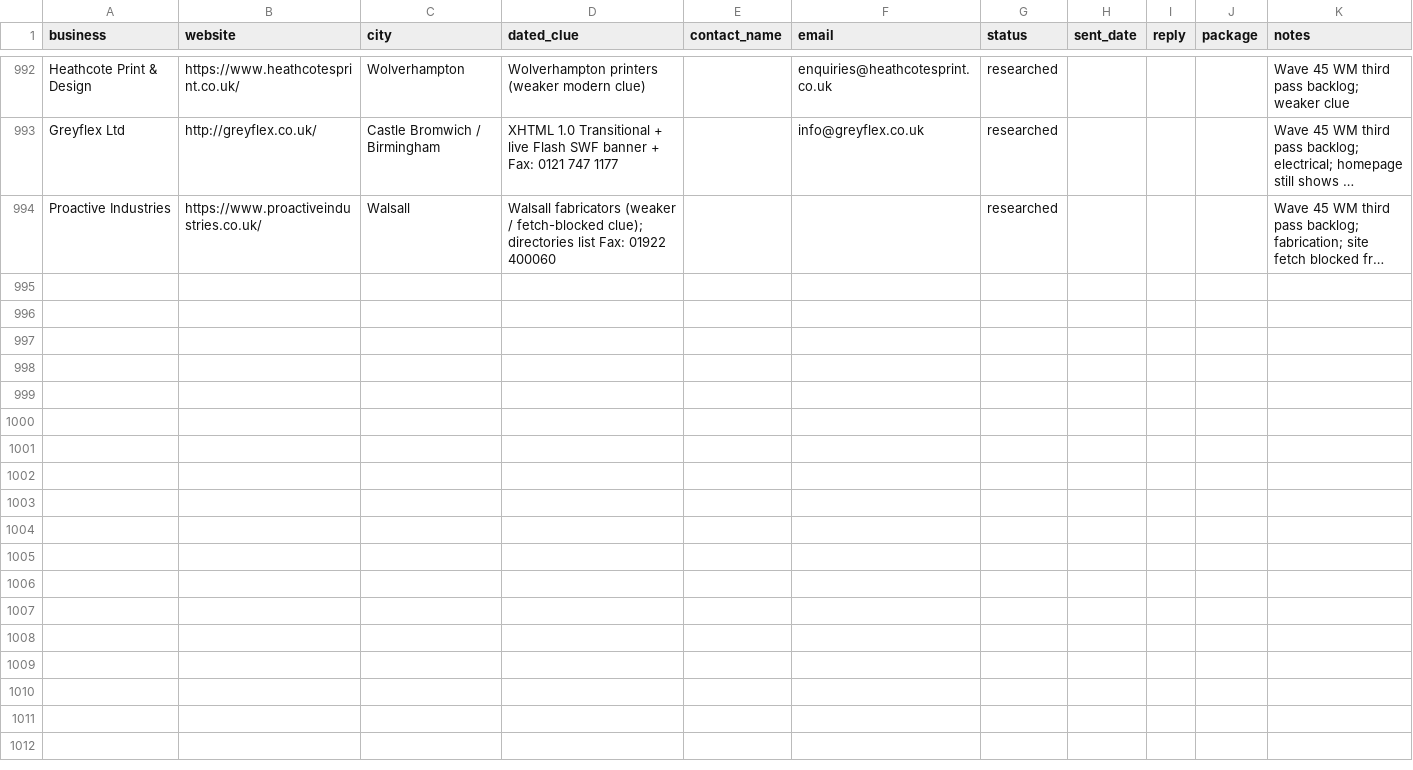
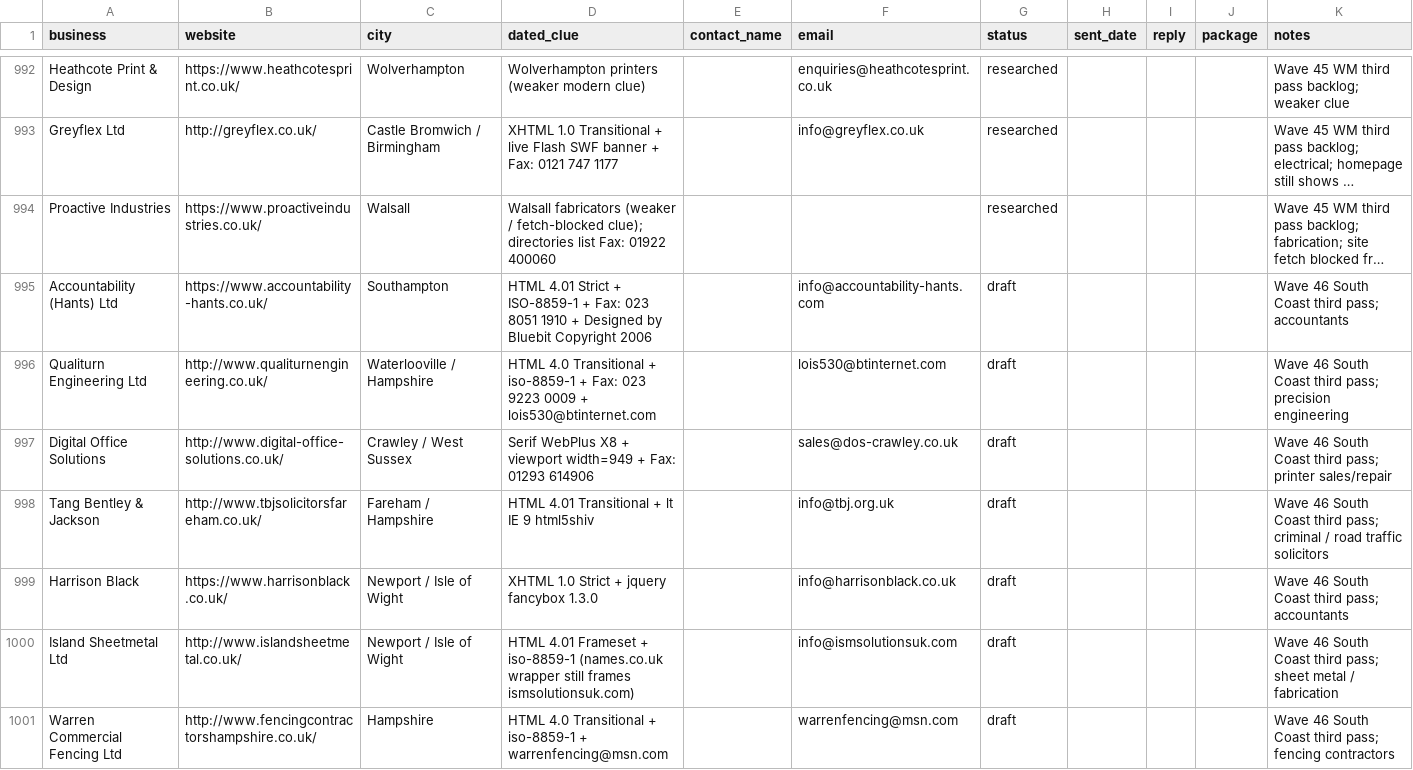
Before and after one commit to menacesahota/roguemodern, a CSV file: outreach/prospects.csv, drawn as a sheet; only a part is shown, gaps mark what is left out; long unchanged cells end in …; the diff covers the shown part only; the diff names each change by its address in the sheet, - before the commit and + after, or states it on an @@ line.

```diff
--- a/outreach/prospects.csv
+++ b/outreach/prospects.csv
+row 995: Accountability (Hants) Ltd | https://www.accountability-hants.co.uk/ | Southampton | HTML 4.01 Strict + ISO-8859-1 + Fax: 023 8051 1910 + Designed by Bluebit Copyright 2006 |  | info@accountability-hants.com | draft |  |  |  | Wave 46 South Coast third pass; accountants
+row 996: Qualiturn Engineering Ltd | http://www.qualiturnengineering.co.uk/ | Waterlooville / Hampshire | HTML 4.0 Transitional + iso-8859-1 + Fax: 023 9223 0009 + lois530@btinternet.com |  | lois530@btinternet.com | draft |  |  |  | Wave 46 South Coast third pass; precision engineering
+row 997: Digital Office Solutions | http://www.digital-office-solutions.co.uk/ | Crawley / West Sussex | Serif WebPlus X8 + viewport width=949 + Fax: 01293 614906 |  | sales@dos-crawley.co.uk | draft |  |  |  | Wave 46 South Coast third pass; printer sales/repair
+row 998: Tang Bentley & Jackson | http://www.tbjsolicitorsfareham.co.uk/ | Fareham / Hampshire | HTML 4.01 Transitional + lt IE 9 html5shiv |  | info@tbj.org.uk | draft |  |  |  | Wave 46 South Coast third pass; criminal / road traffic solicitors
+row 999: Harrison Black | https://www.harrisonblack.co.uk/ | Newport / Isle of Wight | XHTML 1.0 Strict + jquery fancybox 1.3.0 |  | info@harrisonblack.co.uk | draft |  |  |  | Wave 46 South Coast third pass; accountants
+row 1000: Island Sheetmetal Ltd | http://www.islandsheetmetal.co.uk/ | Newport / Isle of Wight | HTML 4.01 Frameset + iso-8859-1 (names.co.uk wrapper still frames ismsolutionsuk.com) |  | info@ismsolutionsuk.com | draft |  |  |  | Wave 46 South Coast third pass; sheet metal / fabrication
+row 1001: Warren Commercial Fencing Ltd | http://www.fencingcontractorshampshire.co.uk/ | Hampshire | HTML 4.0 Transitional + iso-8859-1 + warrenfencing@msn.com |  | warrenfencing@msn.com | draft |  |  |  | Wave 46 South Coast third pass; fencing contractors
```
Also changed, not shown: 18 added rows elsewhere in this file, 2 other files.
